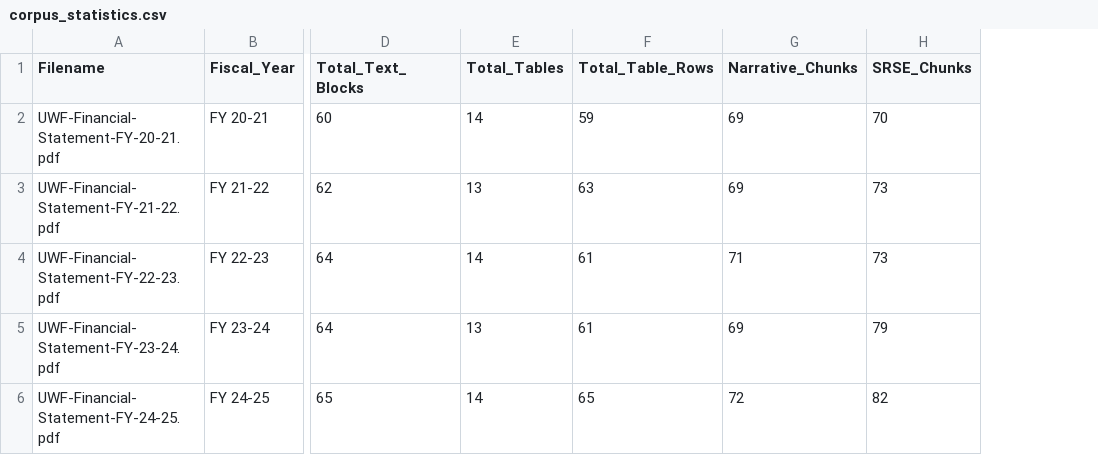
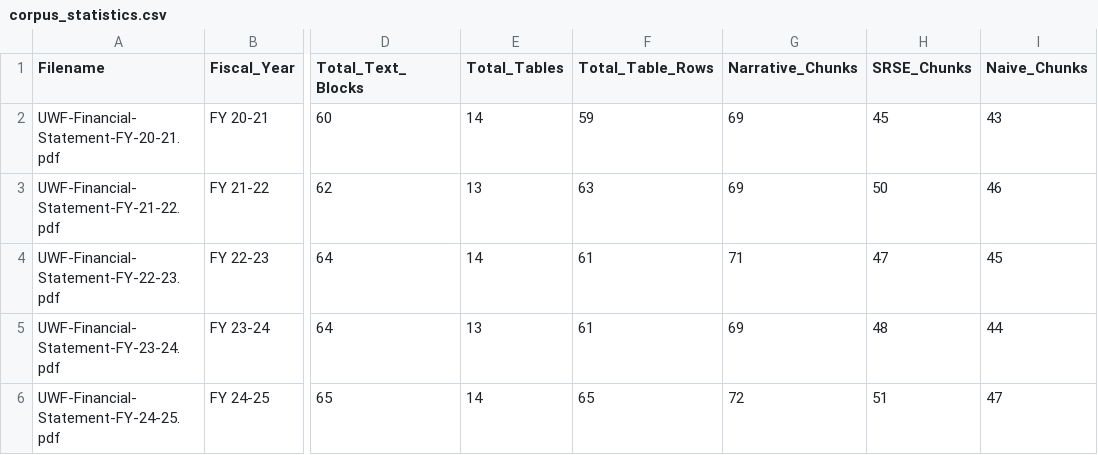
Before and after one commit to gitnicklopez/IDC6940_financial-data-using-rag, a CSV file: data/corpus_statistics.csv, drawn as a sheet; only a part is shown, gaps mark what is left out; the diff names each change by its address in the sheet, - before the commit and + after, or states it on an @@ line.

Commit message:
feat: update PDF ingestion to fix header parsing error and enhance analytics script to generate document corpus statistics

```diff
--- a/data/corpus_statistics.csv
+++ b/data/corpus_statistics.csv
+column I (Naive_Chunks), rows 2-6: 43 | 46 | 45 | 44 | 47
-H2 (SRSE_Chunks): 70
+H2 (SRSE_Chunks): 45
-H3 (SRSE_Chunks): 73
+H3 (SRSE_Chunks): 50
-H4 (SRSE_Chunks): 73
+H4 (SRSE_Chunks): 47
-H5 (SRSE_Chunks): 79
+H5 (SRSE_Chunks): 48
-H6 (SRSE_Chunks): 82
+H6 (SRSE_Chunks): 51
```
Also changed, not shown: 4 other files.
